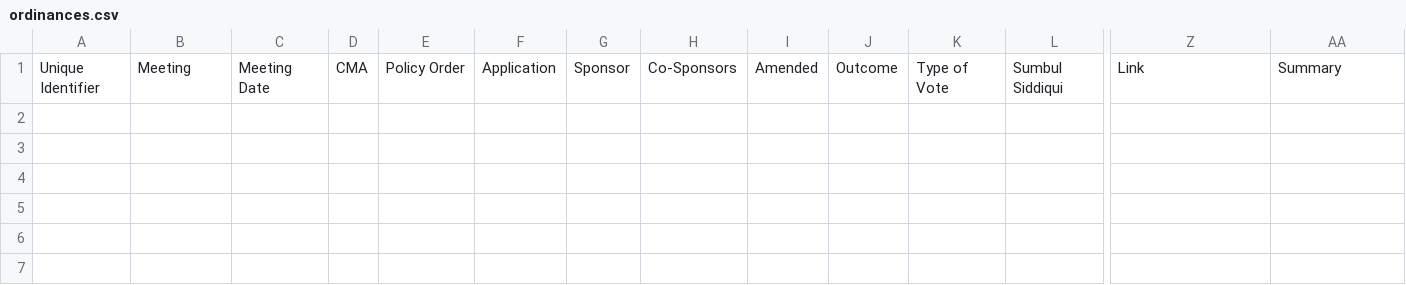
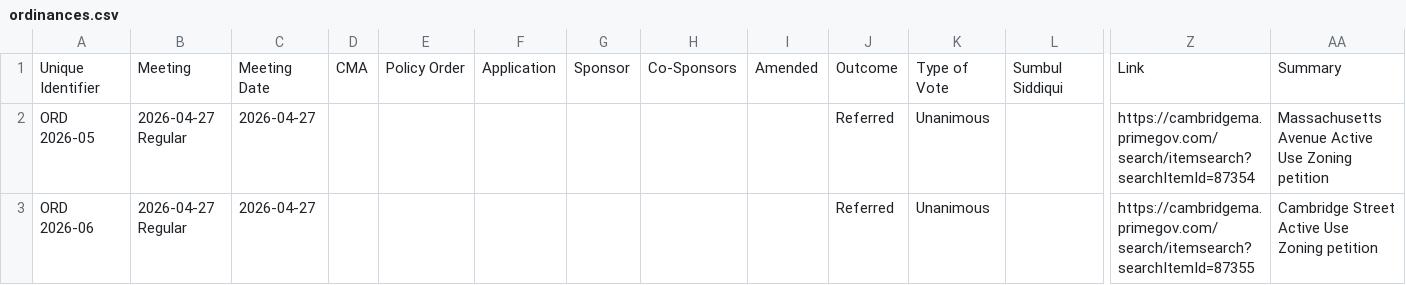
Before and after one commit to cjfman/Cambridge-Review, a CSV file: meeting_data/processed/2026/ordinances.csv, drawn as a sheet; only a part is shown, gaps mark what is left out; rows hold the shown columns only; the diff names each change by its address in the sheet, - before the commit and + after, or states it on an @@ line.

```diff
--- a/meeting_data/processed/2026/ordinances.csv
+++ b/meeting_data/processed/2026/ordinances.csv
+row 2: ORD 2026-05 | 2026-04-27 Regular | 2026-04-27 |  |  |  |  |  |  | Referred | Unanimous |  | https://cambridgema.primegov.com/search/itemsearch?searchItemId=87354 | Massachusetts Avenue Active Use Zoning petition
+row 3: ORD 2026-06 | 2026-04-27 Regular | 2026-04-27 |  |  |  |  |  |  | Referred | Unanimous |  | https://cambridgema.primegov.com/search/itemsearch?searchItemId=87355 | Cambridge Street Active Use Zoning petition
```
